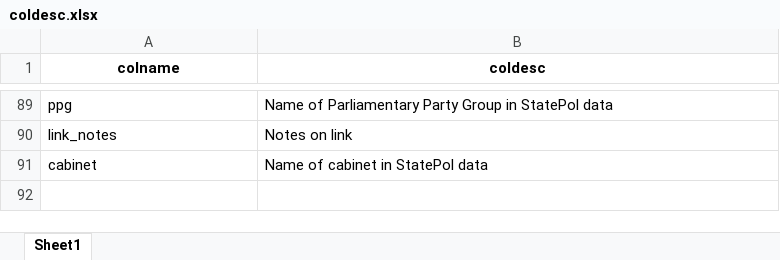
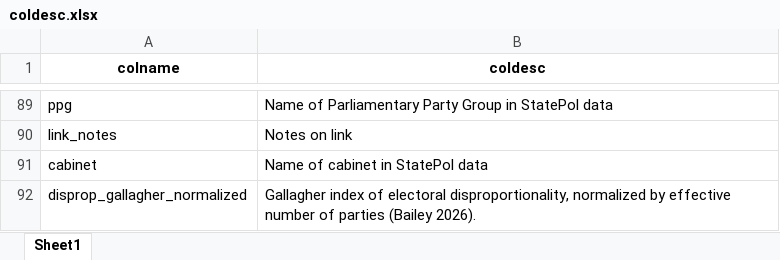
Before and after one commit to RStelzle/bundeslaendeR, an Excel workbook: inst/extdata/coldesc.xlsx, sheet Sheet1, drawn as a sheet; only a part is shown, gaps mark what is left out; values as stored, in another font and other column widths than the file's, no borders; the diff names each change by its address in the sheet, - before the commit and + after, or states it on an @@ line.

Commit message:
add normalized gallaghar disprop index fix test warning fix codebook typo fix rbuildignore warnings

```diff
--- a/inst/extdata/coldesc.xlsx (sheet Sheet1)
+++ b/inst/extdata/coldesc.xlsx (sheet Sheet1)
+row 92: disprop_gallagher_normalized | Gallagher index of electoral disproportionality, normalized by effective number of parties (Bailey 2026).
```
Also changed, not shown: 9 other files.
